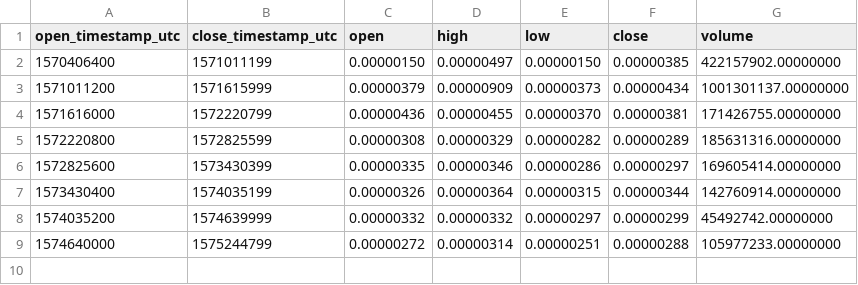
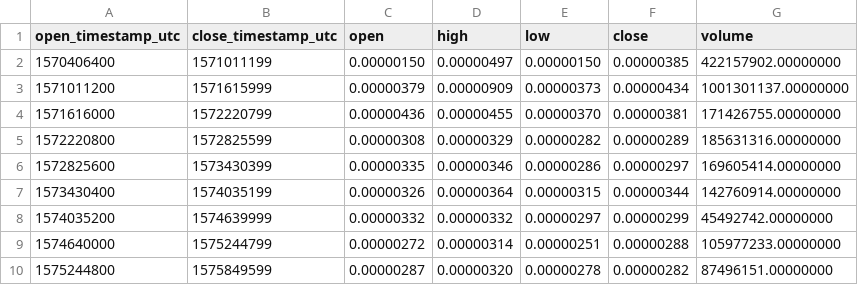
Before and after one commit to cryptobigbro/binance-NKNBTC, a CSV file: binance-NKNBTC-1w.csv, drawn as a sheet; the diff names each change by its address in the sheet, - before the commit and + after, or states it on an @@ line.

```diff
--- a/binance-NKNBTC-1w.csv
+++ b/binance-NKNBTC-1w.csv
+row 10: 1575244800 | 1575849599 | 0.00000287 | 0.00000320 | 0.00000278 | 0.00000282 | 87496151.00000000
```
Also changed, not shown: binance-NKNBTC-1d.csv, binance-NKNBTC-1h.csv.
